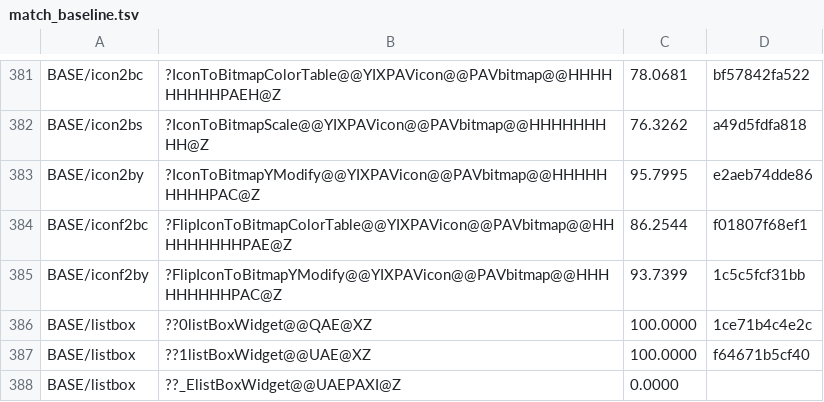
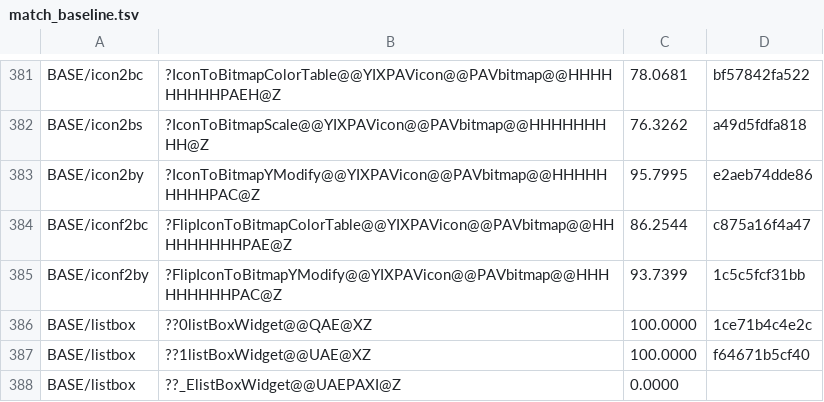
Before and after one commit to sushi-shi/homm2-decomp, a TSV file: config/match_baseline.tsv, drawn as a sheet; only a part is shown, gaps mark what is left out.

Commit message:
match: reconstruct iconf2bc decoder structure

```diff
--- a/config/match_baseline.tsv
+++ b/config/match_baseline.tsv
@@ -383,3 +383,3 @@ BASE/icon2bs	?IconToBitmapScale@@YIXPAVicon@@PAVbitmap@@HHHHHHHHH@Z	76.3262	a49d
 BASE/icon2by	?IconToBitmapYModify@@YIXPAVicon@@PAVbitmap@@HHHHHHHHHPAC@Z	95.7995	e2aeb74dde86
-BASE/iconf2bc	?FlipIconToBitmapColorTable@@YIXPAVicon@@PAVbitmap@@HHHHHHHHHPAE@Z	86.2544	f01807f68ef1
+BASE/iconf2bc	?FlipIconToBitmapColorTable@@YIXPAVicon@@PAVbitmap@@HHHHHHHHHPAE@Z	86.2544	c875a16f4a47
 BASE/iconf2by	?FlipIconToBitmapYModify@@YIXPAVicon@@PAVbitmap@@HHHHHHHHHPAC@Z	93.7399	1c5c5fcf31bb
```
Also changed, not shown: 2 other files.
